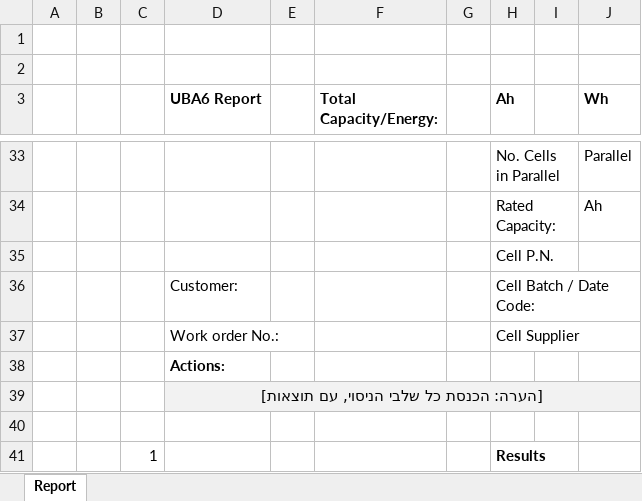
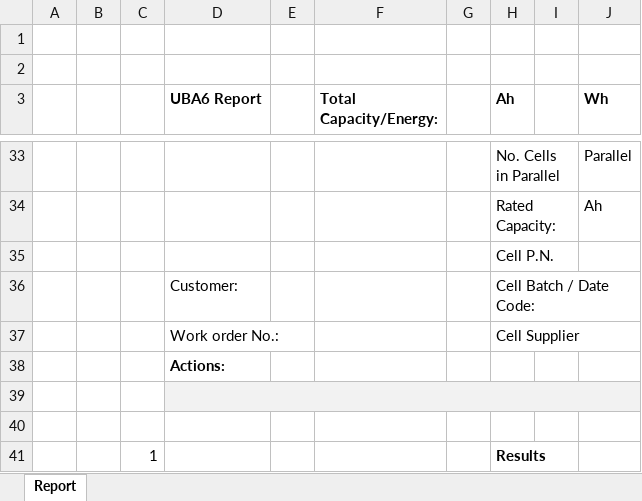
Before and after one commit to moshesoffer/UBA6, an Excel workbook: web-console/server/assets/pdf_template.xlsx, sheet Report, drawn as a sheet; only a part is shown, gaps mark what is left out; values as stored, in another font and other column widths than the file's, no borders; charts and pictures not drawn; the diff names each change by its address in the sheet, - before the commit and + after, or states it on an @@ line.

Commit message:
test results 1st record, pdf template

```diff
--- a/web-console/server/assets/pdf_template.xlsx (sheet Report)
+++ b/web-console/server/assets/pdf_template.xlsx (sheet Report)
-D39 (UBA6 Report): [הערה: הכנסת כל שלבי הניסוי, עם תוצאות]
+D39 (UBA6 Report): (empty)
```
Also changed, not shown: charts or pictures.
